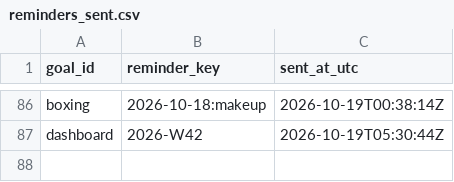
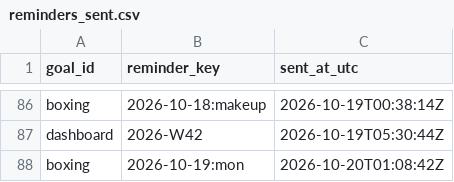
Before and after one commit to petervanderput/personal-goals, a CSV file: data/reminders_sent.csv, drawn as a sheet; only a part is shown, gaps mark what is left out.

Commit message:
chore: record reminders, check-ins and dashboard

```diff
--- a/data/reminders_sent.csv
+++ b/data/reminders_sent.csv
@@ -87 +87,2 @@
 "dashboard","2026-W42","2026-10-19T05:30:44Z"
+"boxing","2026-10-19:mon","2026-10-20T01:08:42Z"
```
